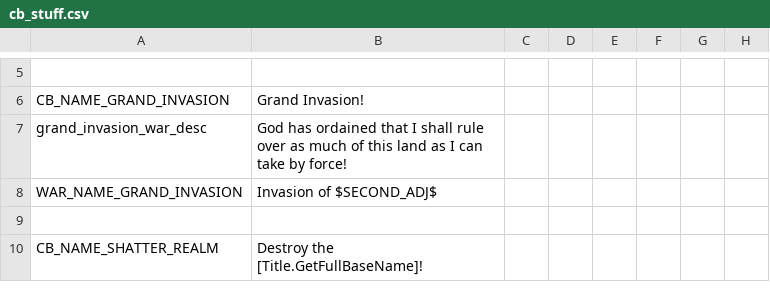
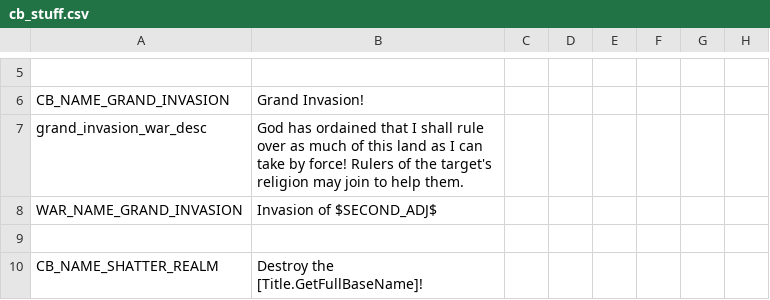
Before and after one commit to Zombaxx/Dolphin-Kings, a CSV file: Dolphin Kings/localisation/cb_stuff.csv, drawn as a sheet; only a part is shown, gaps mark what is left out; the diff names each change by its address in the sheet, - before the commit and + after, or states it on an @@ line.

Commit message:
Updated localization description for Grand Invasion to indicate that rulers of the target's religion may join to help them
Updated ship and knight unit gfx

```diff
--- a/Dolphin Kings/localisation/cb_stuff.csv
+++ b/Dolphin Kings/localisation/cb_stuff.csv
-B7: …by force!
+B7: …by force! Rulers of the target's religion may join to help them.
```
Also changed, not shown: 4 other files.
